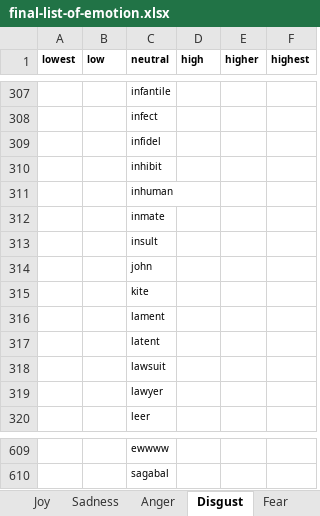
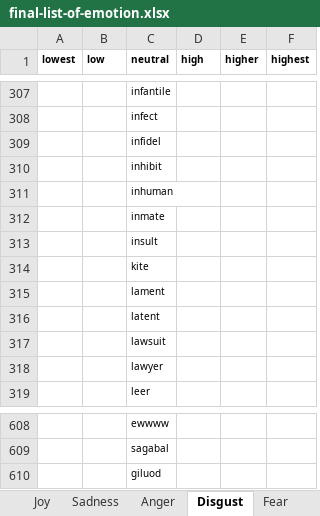
Before and after one commit to adamjohndbenitez/emotector, an Excel workbook: R/final-list-of-emotion.xlsx, sheet Disgust, drawn as a sheet; only a part is shown, gaps mark what is left out; values as stored, in another font and other column widths than the file's, no borders; removed rows and columns are numbered as before the commit, all else as after; the diff names each change by its address in the sheet, - before the commit and + after, or states it on an @@ line.

```diff
--- a/R/final-list-of-emotion.xlsx (sheet Disgust)
+++ b/R/final-list-of-emotion.xlsx (sheet Disgust)
-row 314:  |  | john
+row 610:  |  | giluod
```
Also changed, not shown: sheet Fear, sheet Sadness, sheet Joy, sheet Anger, R/final-list-of-emoticons.xlsx.
